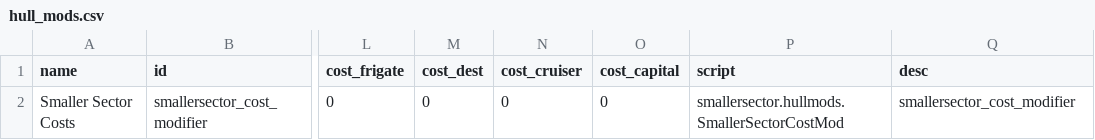
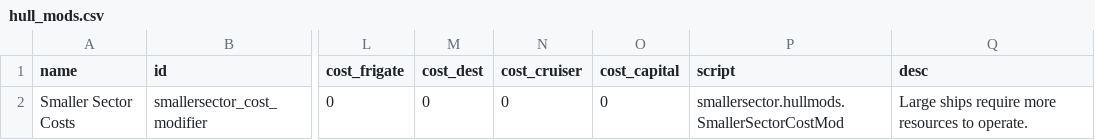
Before and after one commit to SirixKC/smaller-sector, a CSV file: data/hullmods/hull_mods.csv, drawn as a sheet; only a part is shown, gaps mark what is left out; the diff names each change by its address in the sheet, - before the commit and + after, or states it on an @@ line.

```diff
--- a/data/hullmods/hull_mods.csv
+++ b/data/hullmods/hull_mods.csv
-Q2 (desc): smallersector_cost_modifier
+Q2 (desc): Large ships require more resources to operate.
```
Also changed, not shown: data/config/LunaSettings.csv, 13 other files.
